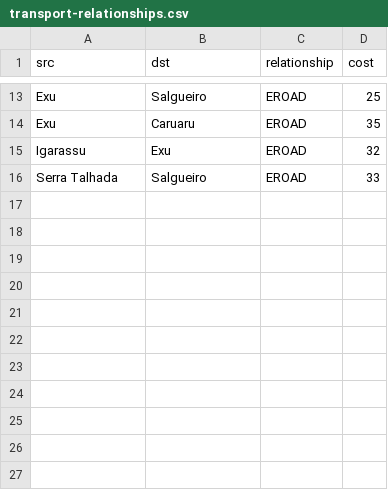
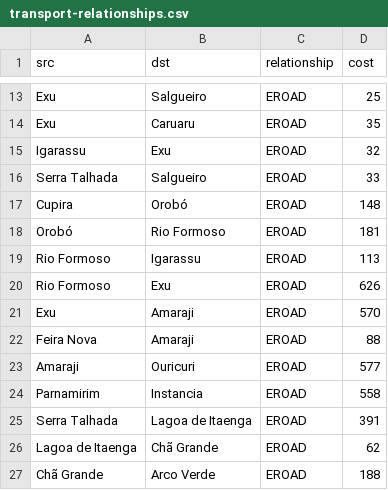
Before and after one commit to jsantos93/grafos, a CSV file: atividade5/data/transport-relationships.csv, drawn as a sheet; only a part is shown, gaps mark what is left out; the diff names each change by its address in the sheet, - before the commit and + after, or states it on an @@ line.

```diff
--- a/atividade5/data/transport-relationships.csv
+++ b/atividade5/data/transport-relationships.csv
+row 17: Cupira | Orobó | EROAD | 148
+row 18: Orobó | Rio Formoso | EROAD | 181
+row 19: Rio Formoso | Igarassu | EROAD | 113
+row 20: Rio Formoso | Exu | EROAD | 626
+row 21: Exu | Amaraji | EROAD | 570
+row 22: Feira Nova | Amaraji | EROAD | 88
+row 23: Amaraji | Ouricuri | EROAD | 577
+row 24: Parnamirim | Instancia | EROAD | 558
+row 25: Serra Talhada | Lagoa de Itaenga | EROAD | 391
+row 26: Lagoa de Itaenga | Chã Grande | EROAD | 62
+row 27: Chã Grande | Arco Verde | EROAD | 188
```
Also changed, not shown: atividade5/data/transport-nodes.csv.
